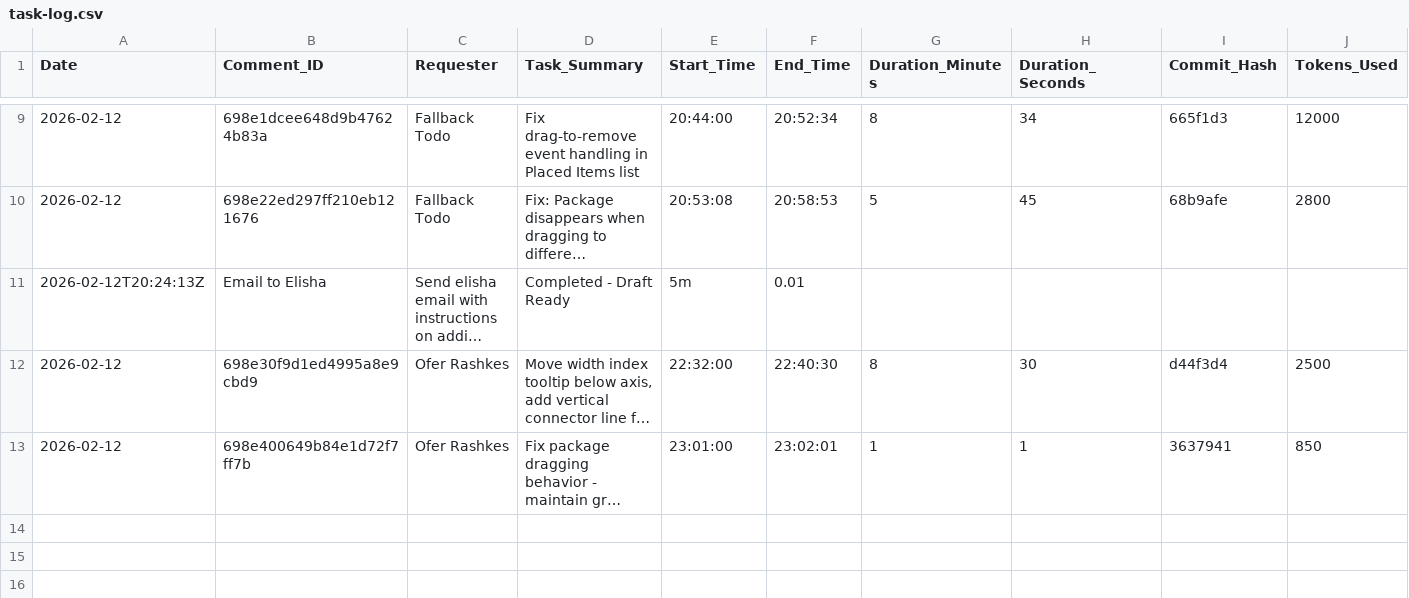
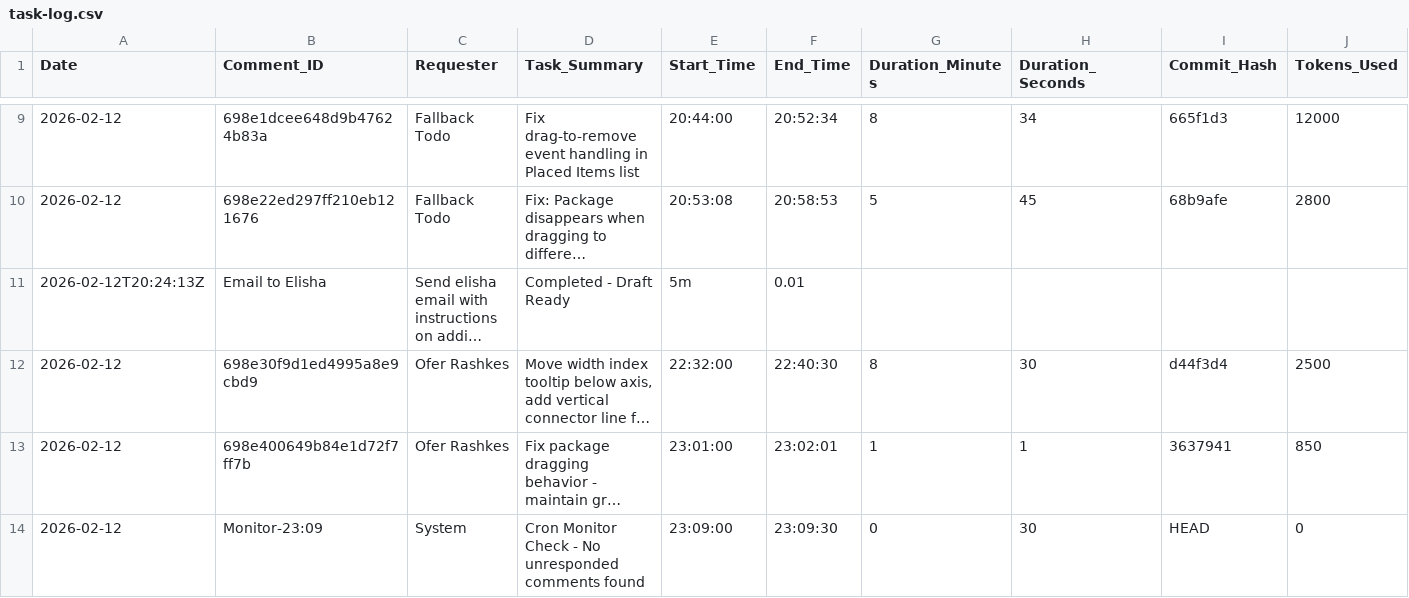
Before and after one commit to overclaw2/chart-builder, a CSV file: task-log.csv, drawn as a sheet; only a part is shown, gaps mark what is left out; long unchanged cells end in …; rows hold the shown columns only; the diff names each change by its address in the sheet, - before the commit and + after, or states it on an @@ line.

Commit message:
Monitor: No unresponded comments at 23:09 GMT+2

```diff
--- a/task-log.csv
+++ b/task-log.csv
+row 14: 2026-02-12 | Monitor-23:09 | System | Cron Monitor Check - No unresponded comments found | 23:09:00 | 23:09:30 | 0 | 30 | HEAD | 0
```
